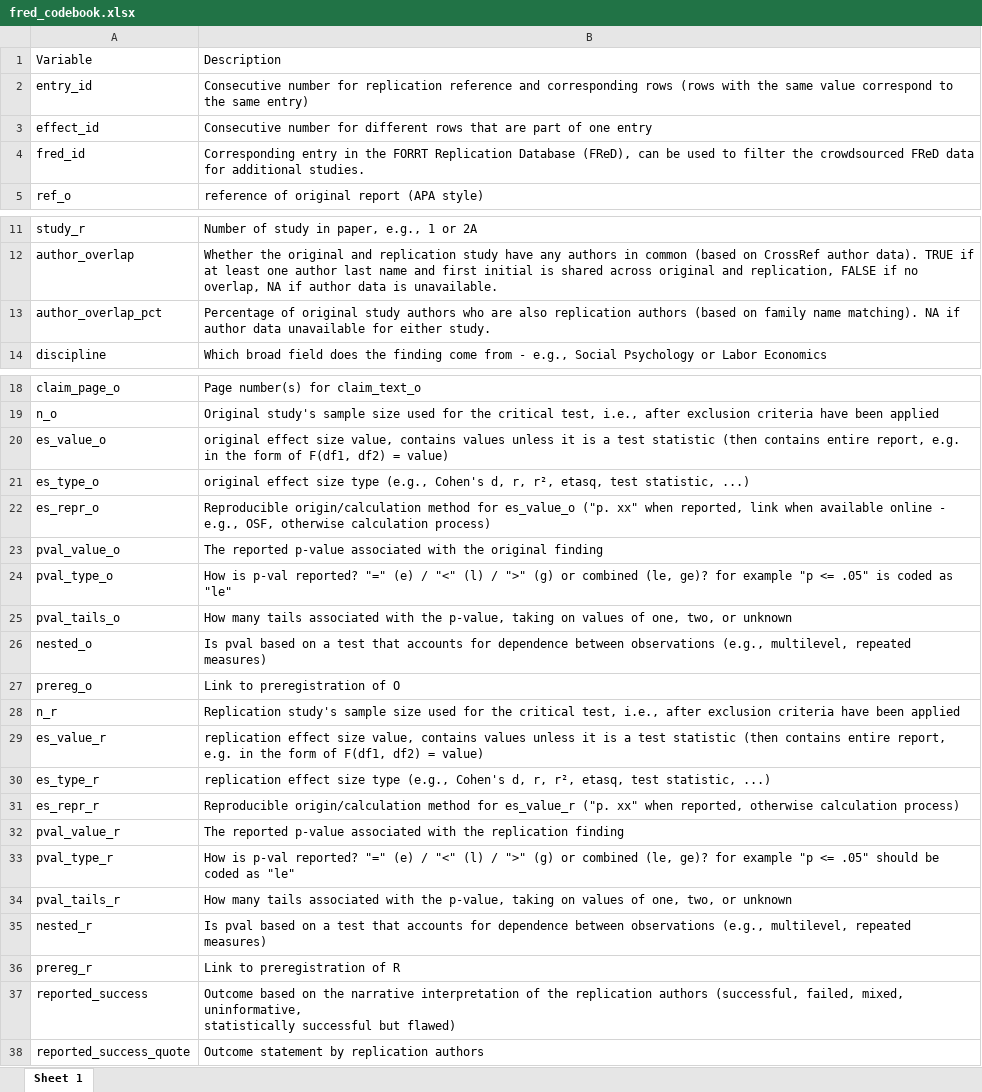
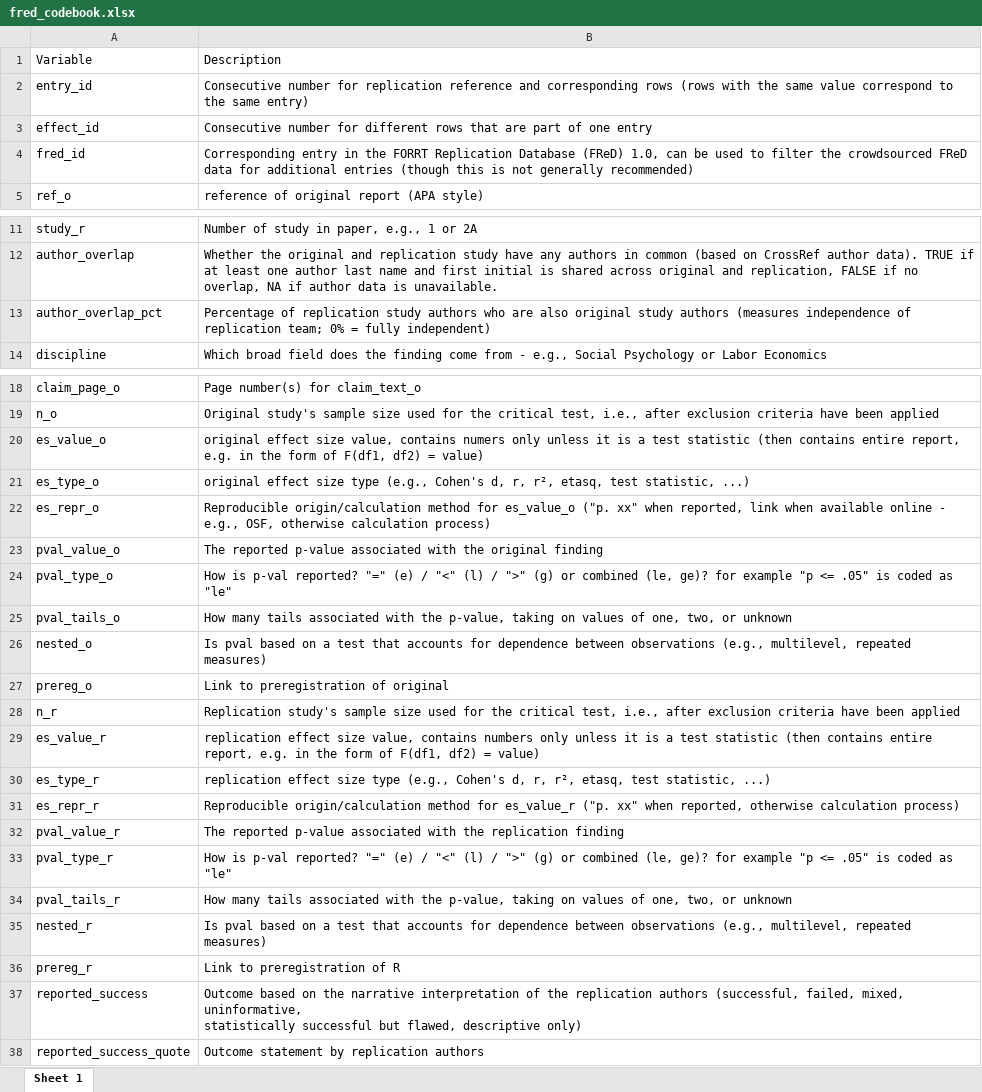
Before and after one commit to forrtproject/FReD-data, an Excel workbook: pipelines/fred/fred_codebook.xlsx, sheet Sheet 1, drawn as a sheet; only a part is shown, gaps mark what is left out; values as stored, in another font and other column widths than the file's, no borders; the diff names each change by its address in the sheet, - before the commit and + after, or states it on an @@ line.

```diff
--- a/pipelines/fred/fred_codebook.xlsx (sheet Sheet 1)
+++ b/pipelines/fred/fred_codebook.xlsx (sheet Sheet 1)
-B4: …Replication Database (FReD), can be used to filter the crowdsourced FReD data for additional studies.
+B4: …Replication Database (FReD) 1.0, can be used to filter the crowdsourced FReD data for additional entries (though this is not generally recommended)
-B13: Percentage of original study authors who are also replication authors (based on family name matching). NA if author data unavailable for either study.
+B13: Percentage of replication study authors who are also original study authors (measures independence of replication team; 0% = fully independent)
-B20: …value, contains values unless it…
+B20: …value, contains numers only unless it…
-B27: Link to preregistration of O
+B27: Link to preregistration of original
-B29: …value, contains values unless it…
+B29: …value, contains numbers only unless it…
-B33: …<= .05" should be coded as…
+B33: …<= .05" is coded as…
-B37: …successful but flawed)
+B37: …successful but flawed, descriptive only)
```
Also changed, not shown: 3 other files.
